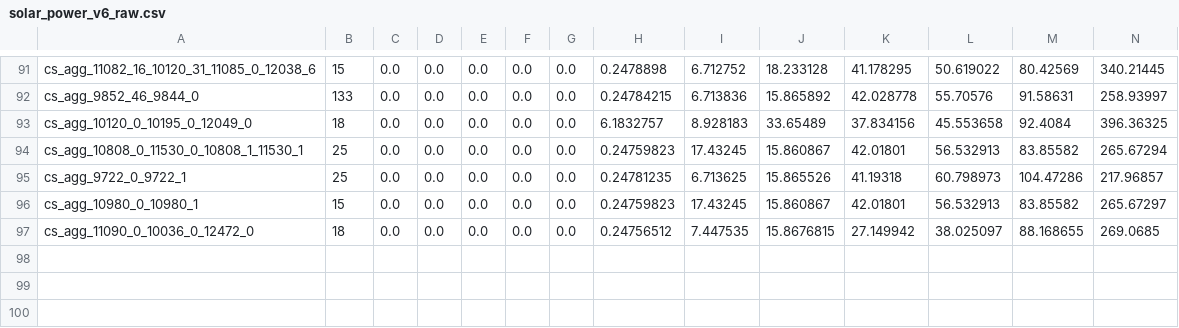
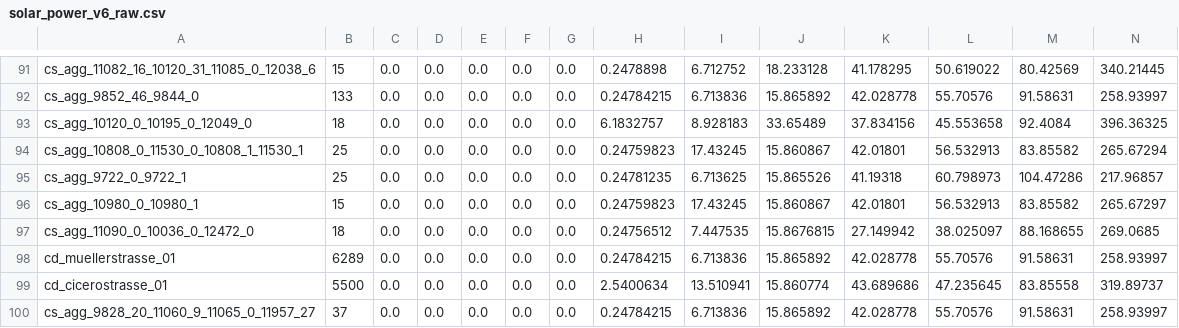
Before and after one commit to sven-vorg/best-ebus, a CSV file: scenario/eBuS/pv_estimation/data/solar_power_v6_raw.csv, drawn as a sheet; only a part is shown, gaps mark what is left out; rows hold the shown columns only; the diff names each change by its address in the sheet, - before the commit and + after, or states it on an @@ line.

```diff
--- a/scenario/eBuS/pv_estimation/data/solar_power_v6_raw.csv
+++ b/scenario/eBuS/pv_estimation/data/solar_power_v6_raw.csv
+row 98: cd_muellerstrasse_01 | 6289 | 0.0 | 0.0 | 0.0 | 0.0 | 0.0 | 0.24784215 | 6.713836 | 15.865892 | 42.028778 | 55.70576 | 91.58631 | 258.93997
+row 99: cd_cicerostrasse_01 | 5500 | 0.0 | 0.0 | 0.0 | 0.0 | 0.0 | 2.5400634 | 13.510941 | 15.860774 | 43.689686 | 47.235645 | 83.85558 | 319.89737
+row 100: cs_agg_9828_20_11060_9_11065_0_11957_27 | 37 | 0.0 | 0.0 | 0.0 | 0.0 | 0.0 | 0.24784215 | 6.713836 | 15.865892 | 42.028778 | 55.70576 | 91.58631 | 258.93997
```
Also changed, not shown: scenario/eBuS/files/postprocessing_input/pv_area_estimation.csv, scenario/eBuS/pv_estimation/data/raw_pv_data.csv, 36 other files.
